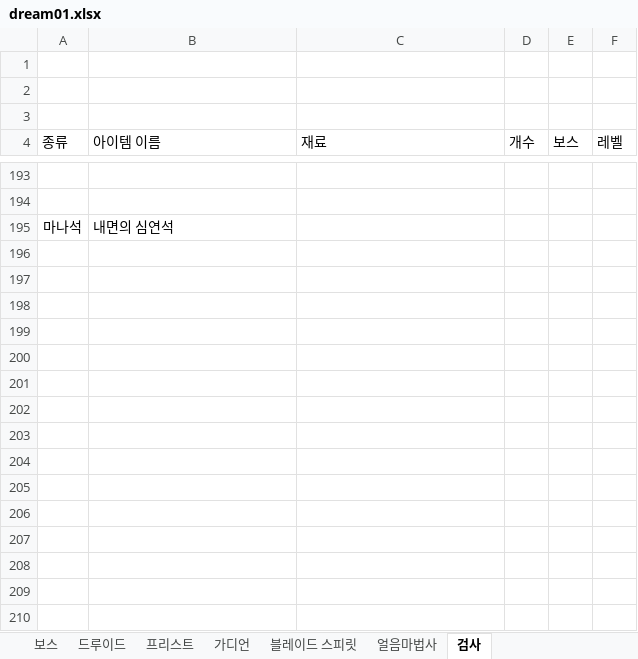
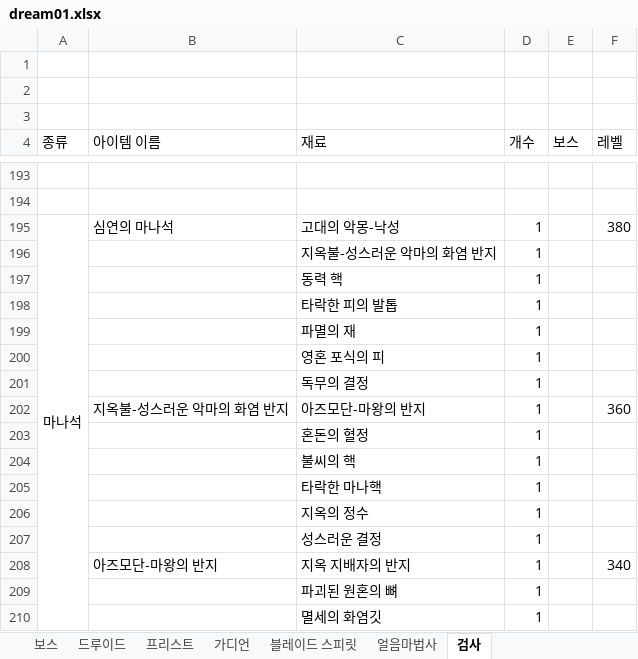
Before and after one commit to goodwin-ko/Dream-rpg, an Excel workbook: dream01.xlsx, sheet 검사, drawn as a sheet; only a part is shown, gaps mark what is left out; values as stored, in another font and other column widths than the file's, no borders; removed rows and columns are numbered as before the commit, all else as after; the diff covers the shown part only; the diff names each change by its address in the sheet, - before the commit and + after, or states it on an @@ line.

```diff
--- a/dream01.xlsx (sheet 검사)
+++ b/dream01.xlsx (sheet 검사)
-row 195: 마나석 | 내면의 심연석
+row 195: 마나석 | 심연의 마나석 | 고대의 악몽-낙성 | 1 |  | 380
+row 196:  |  | 지옥불-성스러운 악마의 화염 반지 | 1
+row 197:  |  | 동력 핵 | 1
+row 198:  |  | 타락한 피의 발톱 | 1
+row 199:  |  | 파멸의 재 | 1
+row 200:  |  | 영혼 포식의 피 | 1
+row 201:  |  | 독무의 결정 | 1
+row 202:  | 지옥불-성스러운 악마의 화염 반지 | 아즈모단-마왕의 반지 | 1 |  | 360
+row 203:  |  | 혼돈의 혈정 | 1
+row 204:  |  | 불씨의 핵 | 1
+row 205:  |  | 타락한 마나핵 | 1
+row 206:  |  | 지옥의 정수 | 1
+row 207:  |  | 성스러운 결정 | 1
+row 208:  | 아즈모단-마왕의 반지 | 지옥 지배자의 반지 | 1 |  | 340
+row 209:  |  | 파괴된 원혼의 뼈 | 1
+row 210:  |  | 멸세의 화염깃 | 1
```
Also changed, not shown: 10 added rows, 1 removed row, 86 edited cells and merged cells elsewhere in this sheet, sheet 블레이드 스피릿, sheet 얼음마법사, 4 other files.
